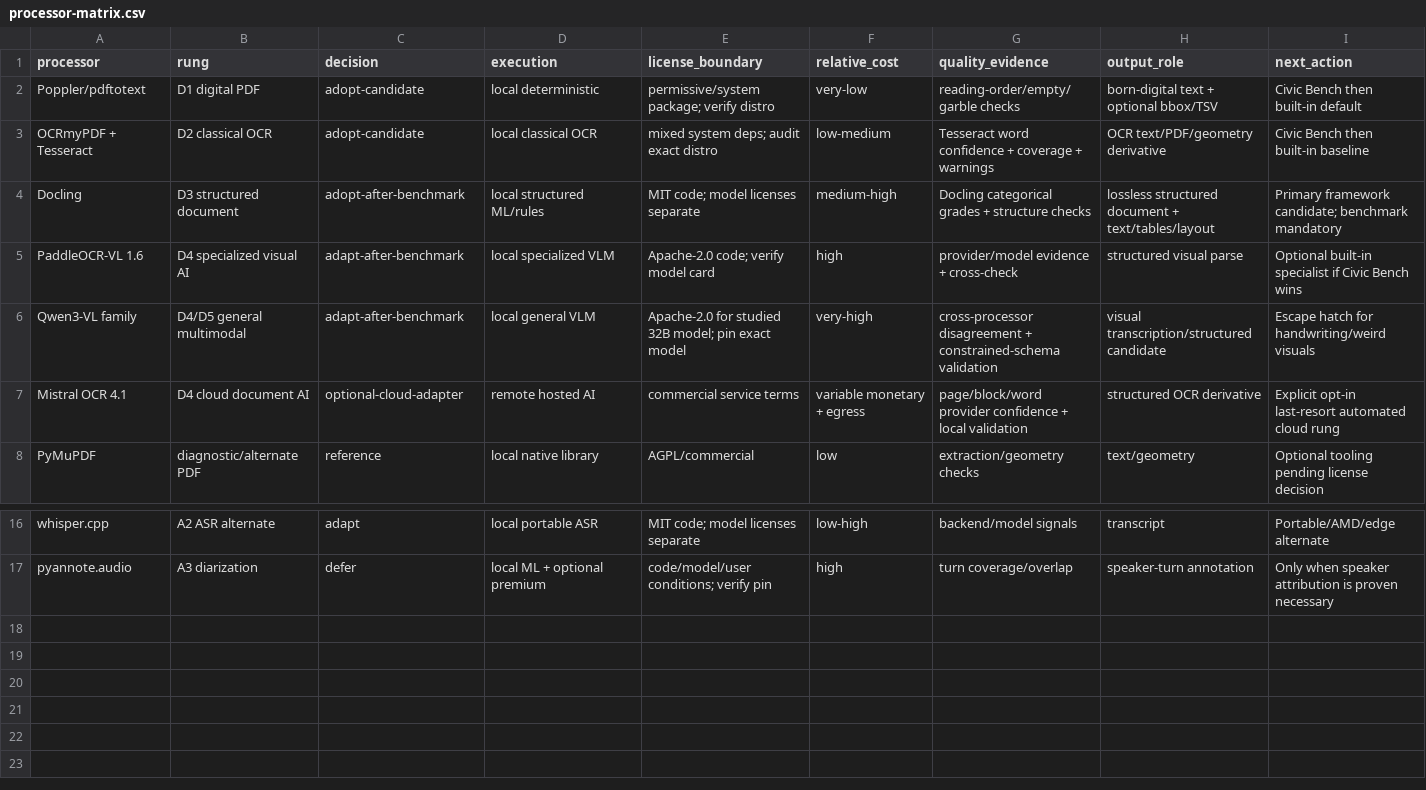
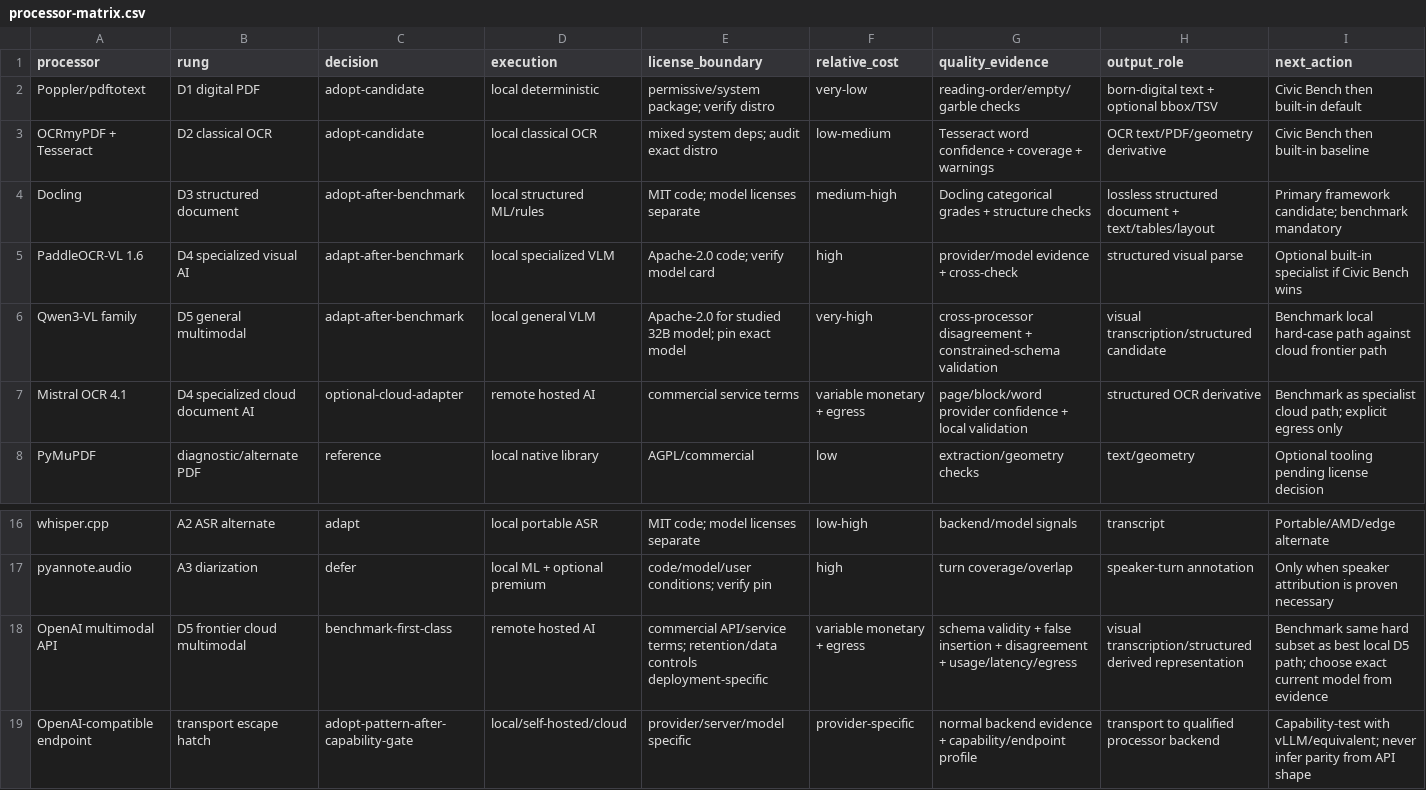
Before and after one commit to sxntaxis/canario, a CSV file: notebook/research/workbench/processors/synthesis/processor-matrix.csv, drawn as a sheet; only a part is shown, gaps mark what is left out.

```diff
--- a/notebook/research/workbench/processors/synthesis/processor-matrix.csv
+++ b/notebook/research/workbench/processors/synthesis/processor-matrix.csv
@@ -5,4 +5,4 @@ Docling,D3 structured document,adopt-after-benchmark,local structured ML/rules,M
 PaddleOCR-VL 1.6,D4 specialized visual AI,adapt-after-benchmark,local specialized VLM,Apache-2.0 code; verify model card,high,provider/model evidence + cross-check,structured visual parse,Optional built-in specialist if Civic Bench wins
-Qwen3-VL family,D4/D5 general multimodal,adapt-after-benchmark,local general VLM,Apache-2.0 for studied 32B model; pin exact model,very-high,cross-processor disagreement + constrained-schema validation,visual transcription/structured candidate,Escape hatch for handwriting/weird visuals
-Mistral OCR 4.1,D4 cloud document AI,optional-cloud-adapter,remote hosted AI,commercial service terms,variable monetary + egress,page/block/word provider confidence + local validation,structured OCR derivative,Explicit opt-in last-resort automated cloud rung
+Qwen3-VL family,D5 general multimodal,adapt-after-benchmark,local general VLM,Apache-2.0 for studied 32B model; pin exact model,very-high,cross-processor disagreement + constrained-schema validation,visual transcription/structured candidate,Benchmark local hard-case path against cloud frontier path
+Mistral OCR 4.1,D4 specialized cloud document AI,optional-cloud-adapter,remote hosted AI,commercial service terms,variable monetary + egress,page/block/word provider confidence + local validation,structured OCR derivative,Benchmark as specialist cloud path; explicit egress only
 PyMuPDF,diagnostic/alternate PDF,reference,local native library,AGPL/commercial,low,extraction/geometry checks,text/geometry,Optional tooling pending license decision
@@ -17 +17,3 @@ whisper.cpp,A2 ASR alternate,adapt,local portable ASR,MIT code; model licenses s
 pyannote.audio,A3 diarization,defer,local ML + optional premium,code/model/user conditions; verify pin,high,turn coverage/overlap,speaker-turn annotation,Only when speaker attribution is proven necessary
+OpenAI multimodal API,D5 frontier cloud multimodal,benchmark-first-class,remote hosted AI,commercial API/service terms; retention/data controls deployment-specific,variable monetary + egress,schema validity + false insertion + disagreement + usage/latency/egress,visual transcription/structured derived representation,Benchmark same hard subset as best local D5 path; choose exact current model from evidence
+OpenAI-compatible endpoint,transport escape hatch,adopt-pattern-after-capability-gate,local/self-hosted/cloud,provider/server/model specific,provider-specific,normal backend evidence + capability/endpoint profile,transport to qualified processor backend,Capability-test with vLLM/equivalent; never infer parity from API shape
```
Also changed, not shown: notebook/research/workbench/processors/source-books/INDEX.csv, notebook/research/workbench/processors/synthesis/claims.csv, 21 other files.
